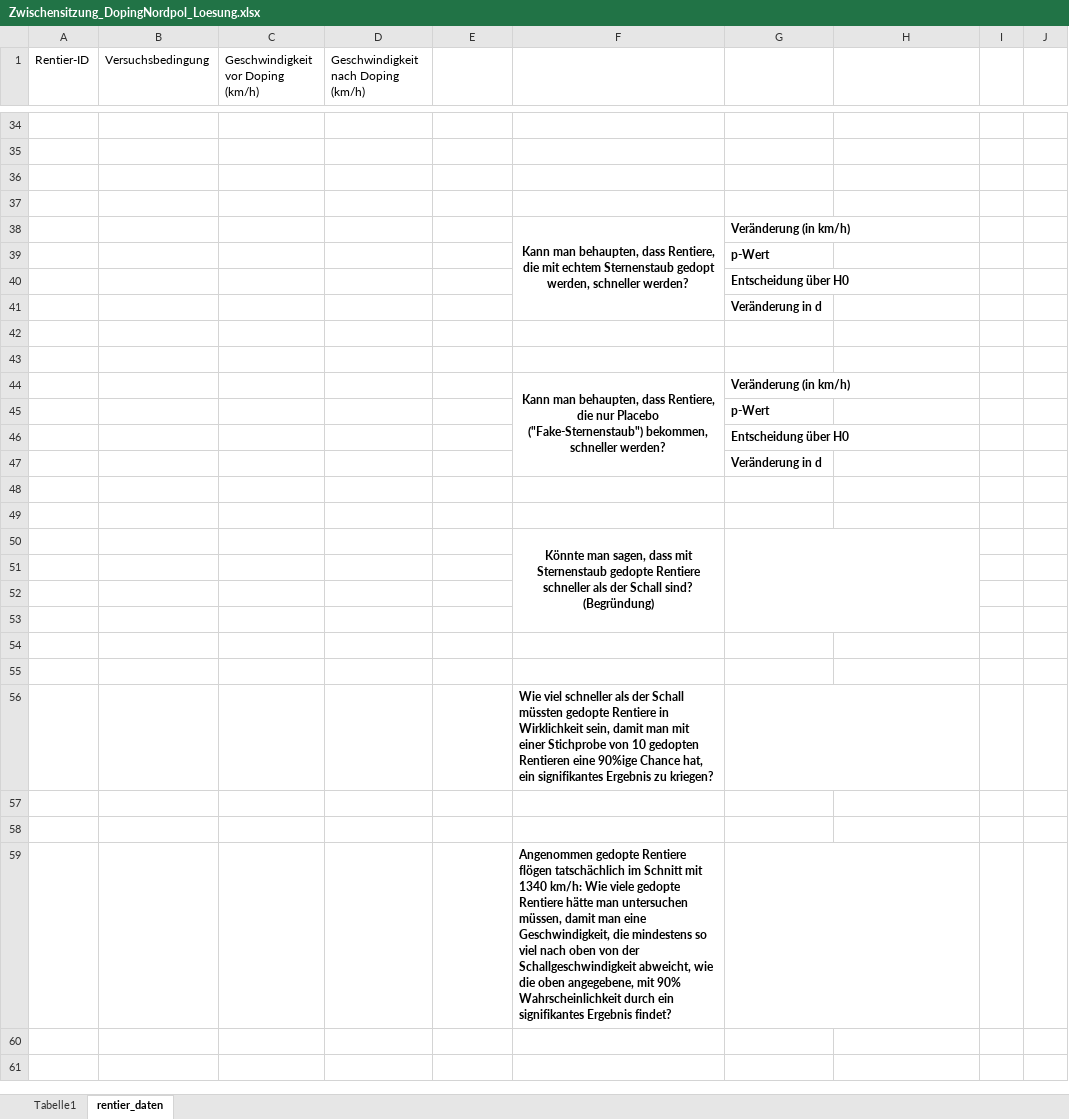
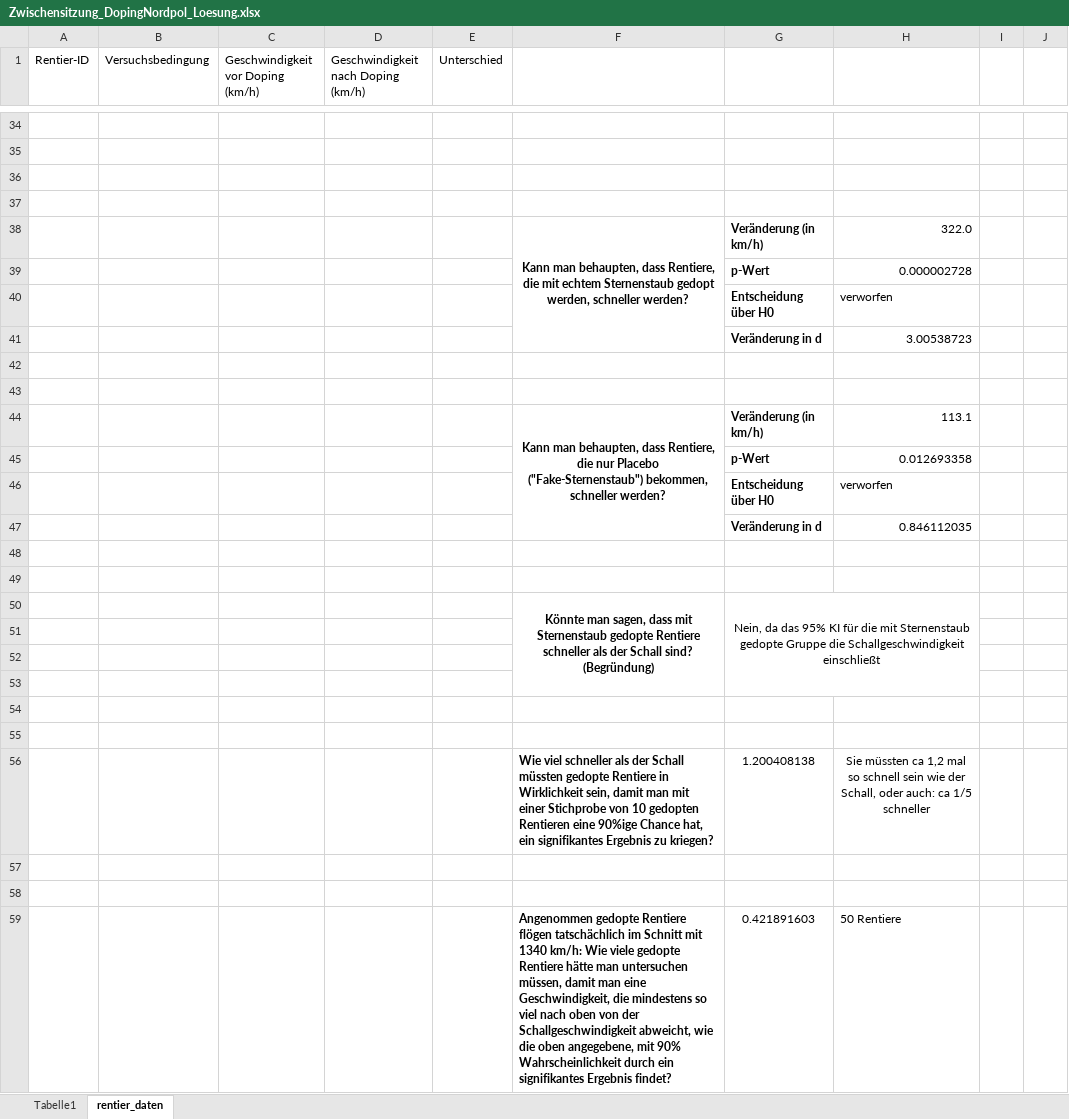
Before and after one commit to QuantiGoettingen/QuantiGoettingen, an Excel workbook: q1_dataFiles/Zwischensitzung_DopingNordpol_Loesung.xlsx, sheet rentier_daten, drawn as a sheet; only a part is shown, gaps mark what is left out; values as stored, in another font and other column widths than the file's, no borders; charts and pictures not drawn; removed rows and columns are numbered as before the commit, all else as after; the diff covers the shown part only; the diff names each change by its address in the sheet, - before the commit and + after, or states it on an @@ line.

```diff
--- a/q1_dataFiles/Zwischensitzung_DopingNordpol_Loesung.xlsx (sheet rentier_daten)
+++ b/q1_dataFiles/Zwischensitzung_DopingNordpol_Loesung.xlsx (sheet rentier_daten)
-E1: (empty)
+E1: Unterschied
-H38: (empty)
+H38: 322.0
-H39: (empty)
+H39: 0.000002728
-H40: (empty)
+H40: verworfen
-H41: (empty)
+H41: 3.00538723
-H44: (empty)
+H44: 113.1
-H45: (empty)
+H45: 0.012693358
-H46: (empty)
+H46: verworfen
-H47: (empty)
+H47: 0.846112035
-G50: (empty)
+G50: Nein, da das 95% KI für die mit Sternenstaub gedopte Gruppe die Schallgeschwindigkeit einschließt
-row 56:  |  |  |  |  | Wie viel schneller als der Schall müssten gedopte Rentiere in Wirklichkeit sein, damit man mit einer Stichprobe von 10 gedopten Rentieren eine 90%ige Chance hat, ein signifikantes Ergebnis zu kriegen?
+row 56:  |  |  |  |  | Wie viel schneller als der Schall müssten gedopte Rentiere in Wirklichkeit sein, damit man mit einer Stichprobe von 10 gedopten Rentieren eine 90%ige Chance hat, ein signifikantes Ergebnis zu kriegen? | 1.200408138 | Sie müssten ca 1,2 mal so schnell sein wie der Schall, oder auch: ca 1/5 schneller
-row 59:  |  |  |  |  | Angenommen gedopte Rentiere flögen tatschächlich im Schnitt mit 1340 km/h: Wie viele gedopte Rentiere hätte man untersuchen müssen, damit man eine Geschwindigkeit, die mindestens so viel nach oben von der Schallgeschwindigkeit abweicht, wie die oben angegebene, mit 90% Wahrscheinlichkeit durch ein signifikantes Ergebnis findet?
+row 59:  |  |  |  |  | Angenommen gedopte Rentiere flögen tatschächlich im Schnitt mit 1340 km/h: Wie viele gedopte Rentiere hätte man untersuchen müssen, damit man eine Geschwindigkeit, die mindestens so viel nach oben von der Schallgeschwindigkeit abweicht, wie die oben angegebene, mit 90% Wahrscheinlichkeit durch ein signifikantes Ergebnis findet? | 0.421891603 | 50 Rentiere
```
Also changed, not shown: 21 edited cells elsewhere in this sheet, charts or pictures, q1_dataFiles/Zwischensitzung_DopingNordpol.xlsx, 22 other files.
